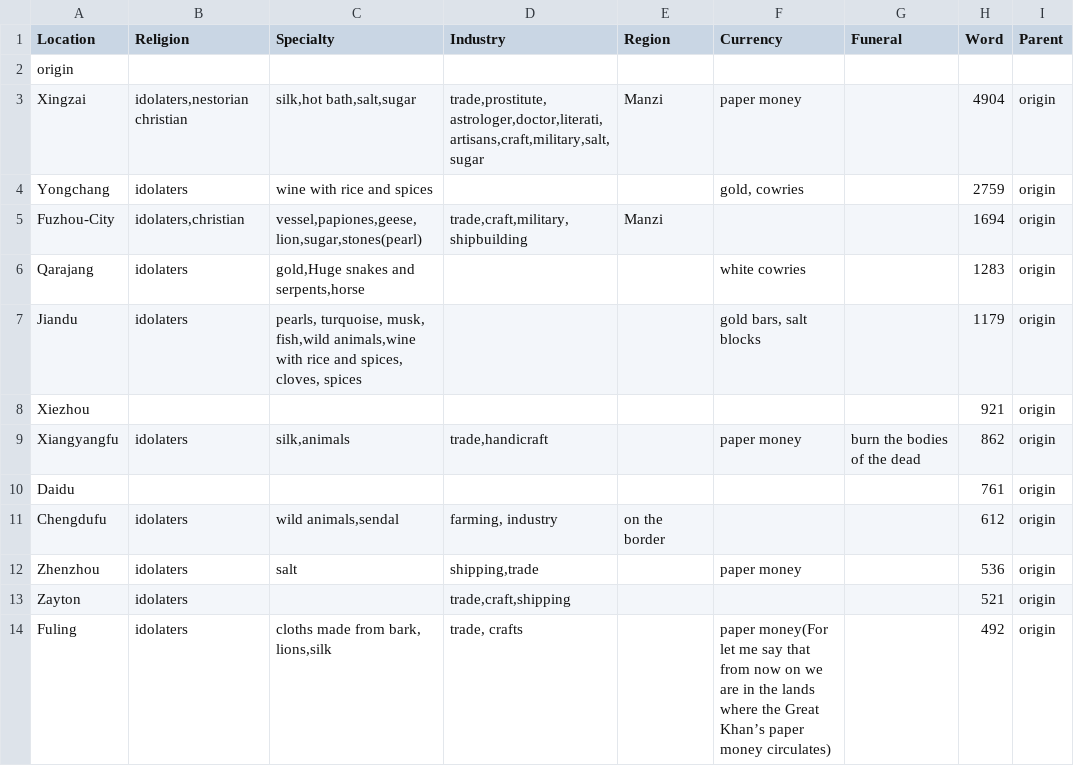
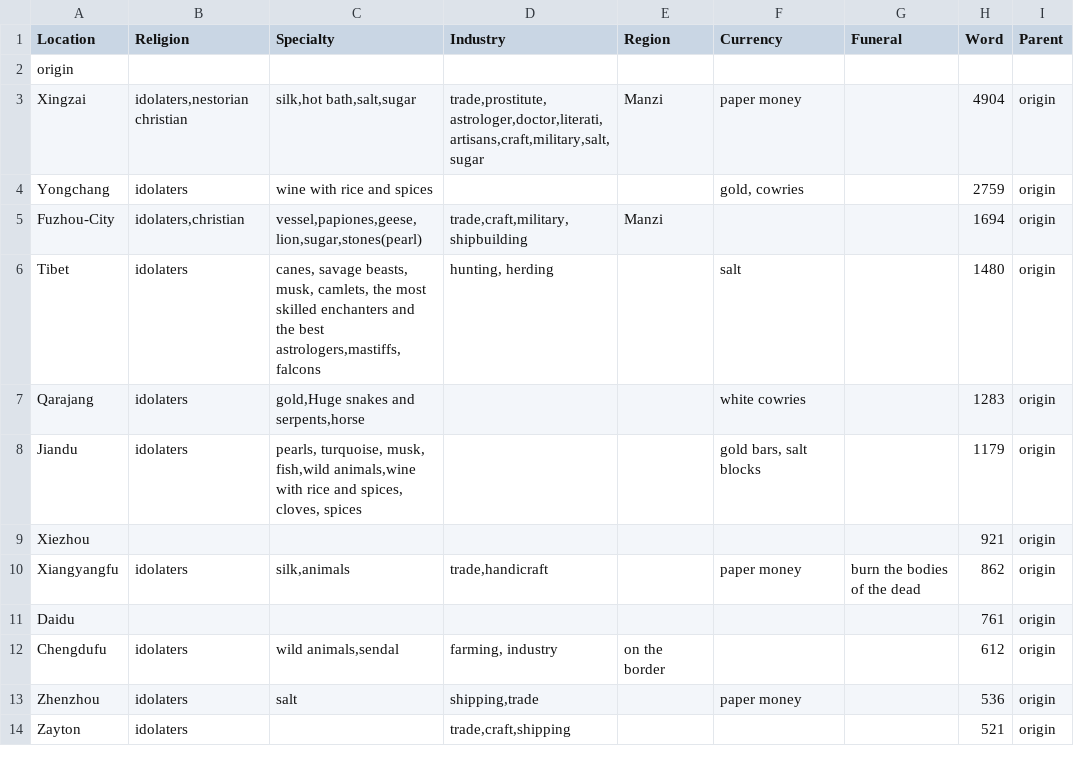
Before and after one commit to HUMA5630-Digital-Humanities/project-2024-group-1, a CSV file: csv/wordcount.csv, drawn as a sheet.

```diff
--- a/csv/wordcount.csv
+++ b/csv/wordcount.csv
@@ -5,2 +5,3 @@ Yongchang,idolaters,wine with rice and spices,,,"gold, cowries",,2759,origin
 Fuzhou-City,"idolaters,christian","vessel,papiones,geese,lion,sugar,stones(pearl)","trade,craft,military,shipbuilding",Manzi,,,1694,origin
+Tibet,idolaters,"canes, savage beasts, musk, camlets, the most skilled enchanters and the best astrologers,mastiffs, falcons","hunting, herding",,salt,,1480,origin
 Qarajang,idolaters,"gold,Huge snakes and serpents,horse",,,white cowries,,1283,origin
@@ -13,2 +14 @@ Zhenzhou,idolaters,salt,"shipping,trade",,paper money,,536,origin
 Zayton,idolaters ,,"trade,craft,shipping",,,,521,origin
-Fuling,idolaters,"cloths made from bark, lions,silk","trade, crafts",,paper money(For let me say that from now on we are in the lands where the Great Khan’s paper money circulates),,492,origin
```
Also changed, not shown: 2 other files.
